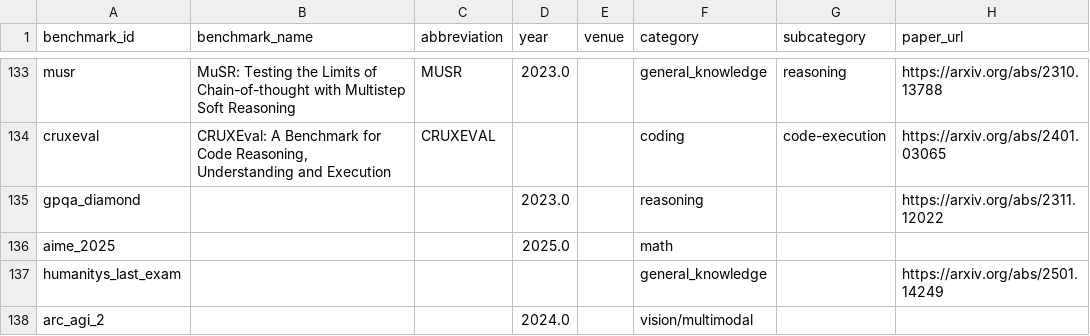
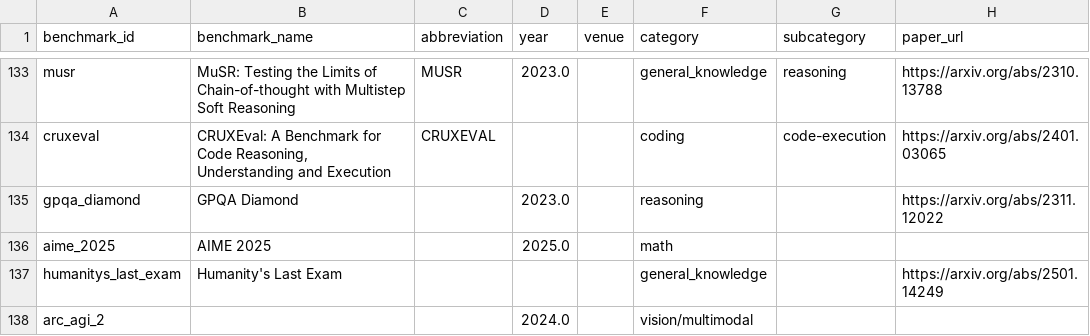
Before and after one commit to faizghifari/llm-coginterp, a CSV file: data/benchmarks.csv, drawn as a sheet; only a part is shown, gaps mark what is left out; the diff covers the shown part only; the diff names each change by its address in the sheet, - before the commit and + after, or states it on an @@ line.

Commit message:
update benchmark label

```diff
--- a/data/benchmarks.csv
+++ b/data/benchmarks.csv
-B135 (benchmark_name): (empty)
+B135 (benchmark_name): GPQA Diamond
-B136 (benchmark_name): (empty)
+B136 (benchmark_name): AIME 2025
-B137 (benchmark_name): (empty)
+B137 (benchmark_name): Humanity's Last Exam
```
Also changed, not shown: 10 edited cells elsewhere in this file, data/text_only/benchmark_labels.csv, data/text_only/benchmarks.csv, 1 other file.
